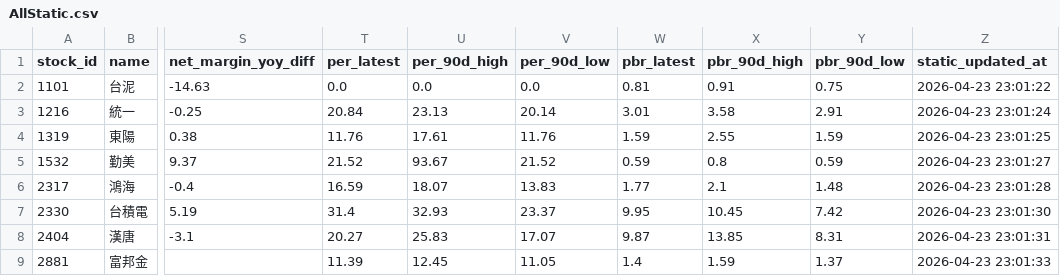
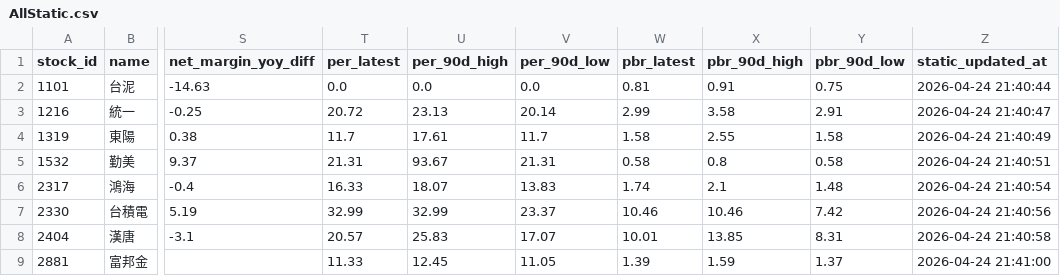
Before and after one commit to Nicole0101/StockHolding-report, a CSV file: AllStatic.csv, drawn as a sheet; only a part is shown, gaps mark what is left out; the diff covers the shown part only; the diff names each change by its address in the sheet, - before the commit and + after, or states it on an @@ line.

```diff
--- a/AllStatic.csv
+++ b/AllStatic.csv
-Z2 (static_updated_at): 2026-04-23 23:01:22
+Z2 (static_updated_at): 2026-04-24 21:40:44
-T3 (per_latest): 20.84
+T3 (per_latest): 20.72
-W3 (pbr_latest): 3.01
+W3 (pbr_latest): 2.99
-Z3 (static_updated_at): 2026-04-23 23:01:24
+Z3 (static_updated_at): 2026-04-24 21:40:47
-T4 (per_latest): 11.76
+T4 (per_latest): 11.7
-V4 (per_90d_low): 11.76
+V4 (per_90d_low): 11.7
-W4 (pbr_latest): 1.59
+W4 (pbr_latest): 1.58
-Y4 (pbr_90d_low): 1.59
+Y4 (pbr_90d_low): 1.58
-Z4 (static_updated_at): 2026-04-23 23:01:25
+Z4 (static_updated_at): 2026-04-24 21:40:49
-T5 (per_latest): 21.52
+T5 (per_latest): 21.31
-V5 (per_90d_low): 21.52
+V5 (per_90d_low): 21.31
-W5 (pbr_latest): 0.59
+W5 (pbr_latest): 0.58
-Y5 (pbr_90d_low): 0.59
+Y5 (pbr_90d_low): 0.58
-Z5 (static_updated_at): 2026-04-23 23:01:27
+Z5 (static_updated_at): 2026-04-24 21:40:51
-T6 (per_latest): 16.59
+T6 (per_latest): 16.33
-W6 (pbr_latest): 1.77
+W6 (pbr_latest): 1.74
-Z6 (static_updated_at): 2026-04-23 23:01:28
+Z6 (static_updated_at): 2026-04-24 21:40:54
-T7 (per_latest): 31.4
+T7 (per_latest): 32.99
-U7 (per_90d_high): 32.93
+U7 (per_90d_high): 32.99
-W7 (pbr_latest): 9.95
+W7 (pbr_latest): 10.46
-X7 (pbr_90d_high): 10.45
+X7 (pbr_90d_high): 10.46
-Z7 (static_updated_at): 2026-04-23 23:01:30
+Z7 (static_updated_at): 2026-04-24 21:40:56
-T8 (per_latest): 20.27
+T8 (per_latest): 20.57
-W8 (pbr_latest): 9.87
+W8 (pbr_latest): 10.01
-Z8 (static_updated_at): 2026-04-23 23:01:31
+Z8 (static_updated_at): 2026-04-24 21:40:58
-T9 (per_latest): 11.39
+T9 (per_latest): 11.33
-W9 (pbr_latest): 1.4
+W9 (pbr_latest): 1.39
-Z9 (static_updated_at): 2026-04-23 23:01:33
+Z9 (static_updated_at): 2026-04-24 21:41:00
```
Also changed, not shown: 24 edited cells elsewhere in this file.
